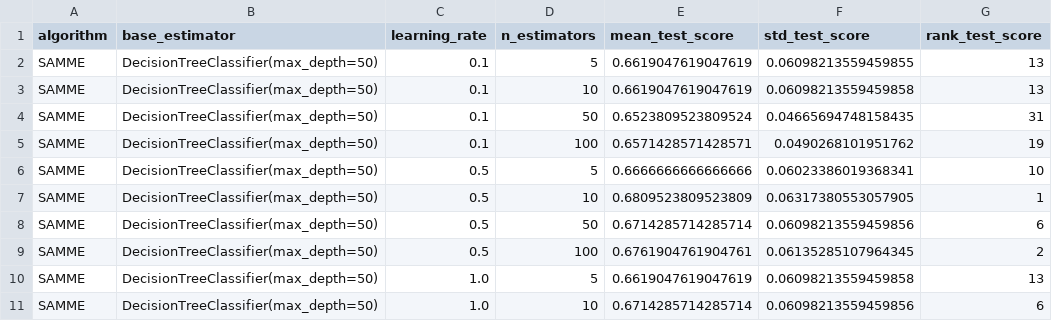
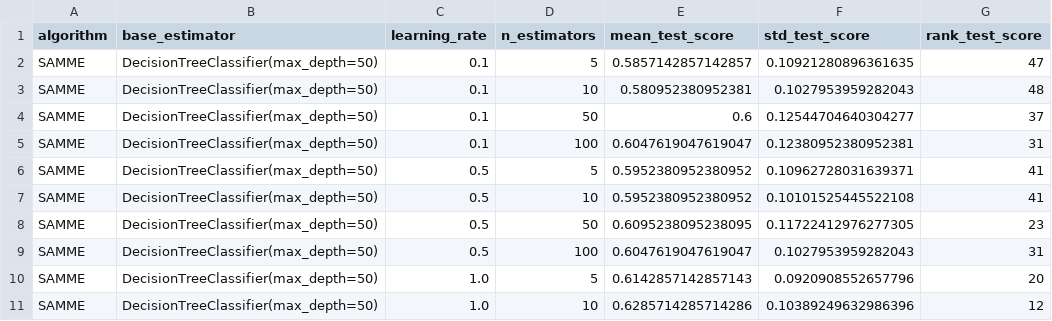
Before and after one commit to mfawadakbar/ChatGPT-promises-and-pitfalls, a CSV file: analysis/hyperparameters_tuning/RUSBoostClassifier_hyperparameters.csv, drawn as a sheet; only a part is shown; the diff covers the shown part only.

```diff
--- a/analysis/hyperparameters_tuning/RUSBoostClassifier_hyperparameters.csv
+++ b/analysis/hyperparameters_tuning/RUSBoostClassifier_hyperparameters.csv
@@ -1,11 +1,11 @@
 algorithm,base_estimator,learning_rate,n_estimators,mean_test_score,std_test_score,rank_test_score
-SAMME,DecisionTreeClassifier(max_depth=50),0.1,5,0.6619047619047619,0.06098213559459855,13
-SAMME,DecisionTreeClassifier(max_depth=50),0.1,10,0.6619047619047619,0.06098213559459858,13
-SAMME,DecisionTreeClassifier(max_depth=50),0.1,50,0.6523809523809524,0.04665694748158435,31
-SAMME,DecisionTreeClassifier(max_depth=50),0.1,100,0.6571428571428571,0.0490268101951762,19
-SAMME,DecisionTreeClassifier(max_depth=50),0.5,5,0.6666666666666666,0.06023386019368341,10
-SAMME,DecisionTreeClassifier(max_depth=50),0.5,10,0.6809523809523809,0.06317380553057905,1
-SAMME,DecisionTreeClassifier(max_depth=50),0.5,50,0.6714285714285714,0.06098213559459856,6
-SAMME,DecisionTreeClassifier(max_depth=50),0.5,100,0.6761904761904761,0.06135285107964345,2
-SAMME,DecisionTreeClassifier(max_depth=50),1.0,5,0.6619047619047619,0.06098213559459858,13
-SAMME,DecisionTreeClassifier(max_depth=50),1.0,10,0.6714285714285714,0.06098213559459856,6
+SAMME,DecisionTreeClassifier(max_depth=50),0.1,5,0.5857142857142857,0.10921280896361635,47
+SAMME,DecisionTreeClassifier(max_depth=50),0.1,10,0.580952380952381,0.1027953959282043,48
+SAMME,DecisionTreeClassifier(max_depth=50),0.1,50,0.6,0.12544704640304277,37
+SAMME,DecisionTreeClassifier(max_depth=50),0.1,100,0.6047619047619047,0.12380952380952381,31
+SAMME,DecisionTreeClassifier(max_depth=50),0.5,5,0.5952380952380952,0.10962728031639371,41
+SAMME,DecisionTreeClassifier(max_depth=50),0.5,10,0.5952380952380952,0.10101525445522108,41
+SAMME,DecisionTreeClassifier(max_depth=50),0.5,50,0.6095238095238095,0.11722412976277305,23
+SAMME,DecisionTreeClassifier(max_depth=50),0.5,100,0.6047619047619047,0.1027953959282043,31
+SAMME,DecisionTreeClassifier(max_depth=50),1.0,5,0.6142857142857143,0.0920908552657796,20
+SAMME,DecisionTreeClassifier(max_depth=50),1.0,10,0.6285714285714286,0.10389249632986396,12
```
Also changed, not shown: 113 edited cells elsewhere in this file, analysis/hyperparameters_tuning/DecisionTreeClassifier_hyperparameters.csv, analysis/hyperparameters_tuning/LogisticRegression_hyperparameters.csv, 38 other files.
